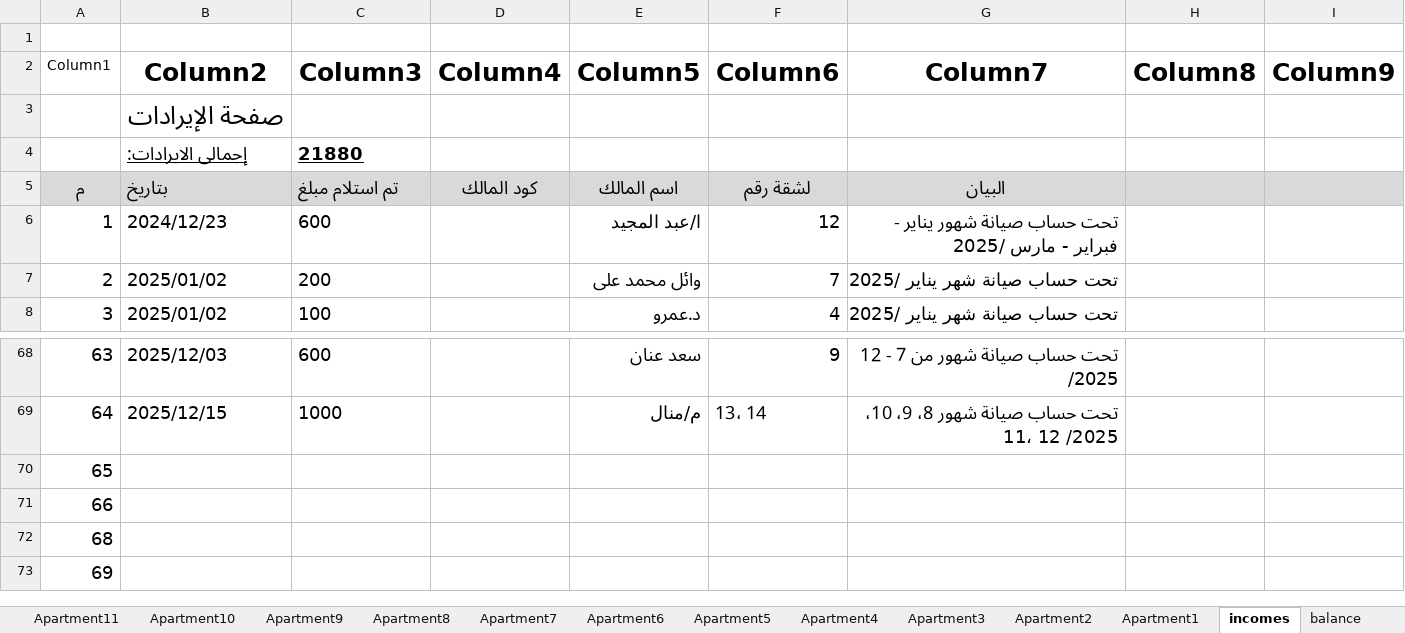
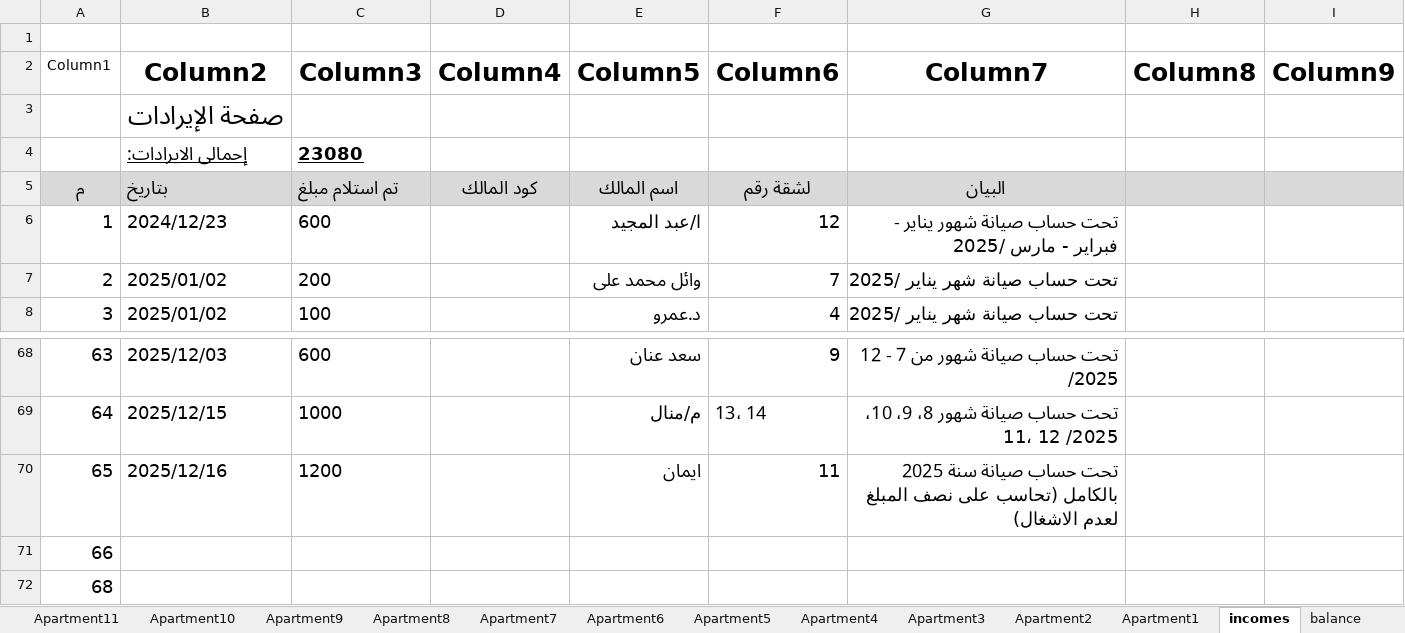
Before and after one commit to lamiaabakry1/seyana2024, an Excel workbook: Book2025.xlsx, sheet incomes, drawn as a sheet; only a part is shown, gaps mark what is left out; the shorter side is filled out with more unchanged rows; values as stored, in another font and other column widths than the file's, no borders; table styles not drawn; the diff names each change by its address in the sheet, - before the commit and + after, or states it on an @@ line.

```diff
--- a/Book2025.xlsx (sheet incomes)
+++ b/Book2025.xlsx (sheet incomes)
-C4 (Column3): 21880
+C4 (Column3): 23080
-B70 (Column2): (empty)
+B70 (Column2): 2025/12/16
-C70 (Column3): (empty)
+C70 (Column3): 1200
-E70 (Column5): (empty)
+E70 (Column5): ايمان
-F70 (Column6): (empty)
+F70 (Column6): 11
-G70 (Column7): (empty)
+G70 (Column7): تحت حساب صيانة سنة 2025 بالكامل (تحاسب على نصف المبلغ لعدم الاشغال)
```
Also changed, not shown: sheet Apartment11, sheet Sheet1, sheet Monthly_payments, sheet outcomes, sheet balance, sheet payments, charts or pictures.
